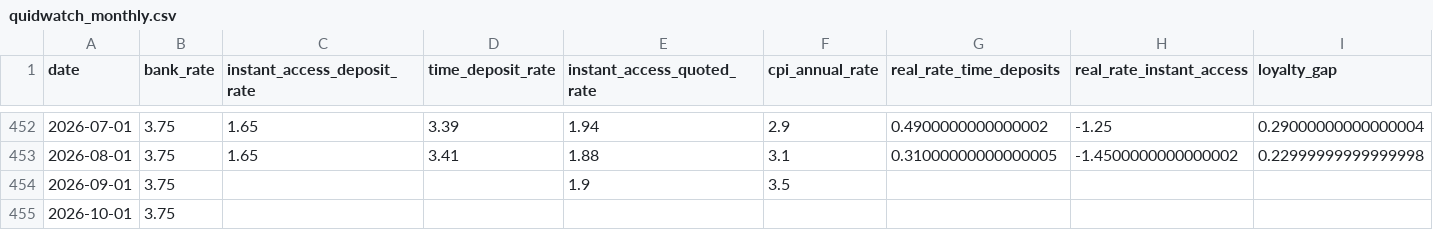
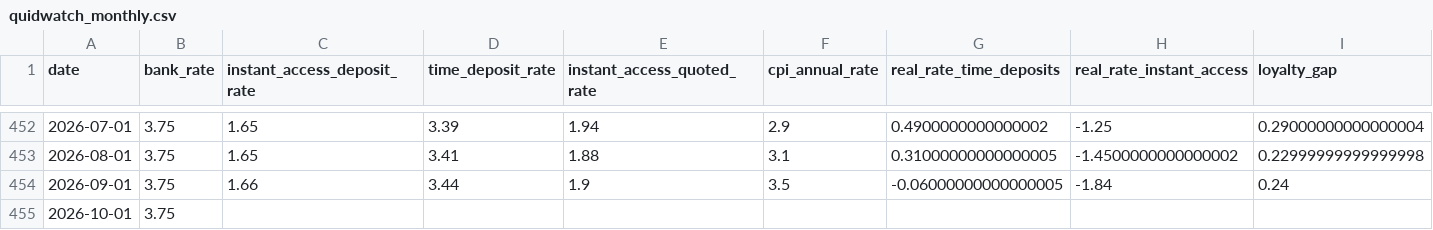
Before and after one commit to So017/quidwatch, a CSV file: data/processed/quidwatch_monthly.csv, drawn as a sheet; only a part is shown, gaps mark what is left out.

```diff
--- a/data/processed/quidwatch_monthly.csv
+++ b/data/processed/quidwatch_monthly.csv
@@ -453,3 +453,3 @@ date,bank_rate,instant_access_deposit_rate,time_deposit_rate,instant_access_quot
 2026-08-01,3.75,1.65,3.41,1.88,3.1,0.31000000000000005,-1.4500000000000002,0.22999999999999998
-2026-09-01,3.75,,,1.9,3.5,,,
+2026-09-01,3.75,1.66,3.44,1.9,3.5,-0.06000000000000005,-1.84,0.24
 2026-10-01,3.75,,,,,,,
```
Also changed, not shown: data/raw/boe_raw.csv, 2 other files.
